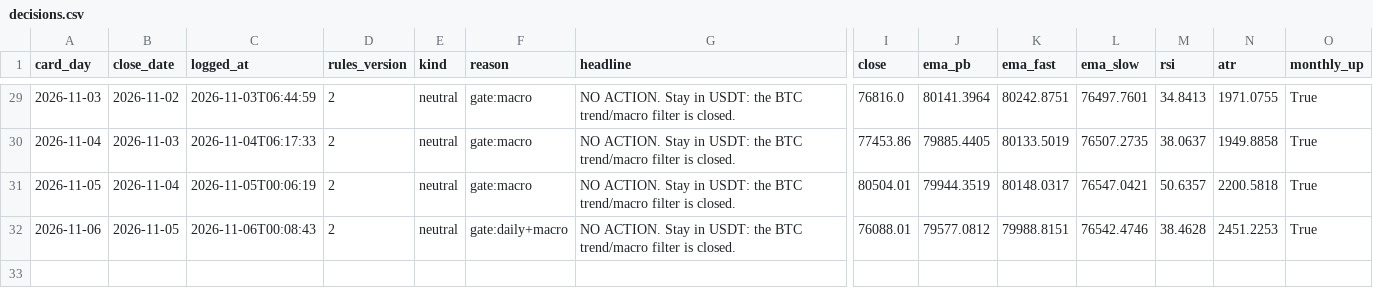
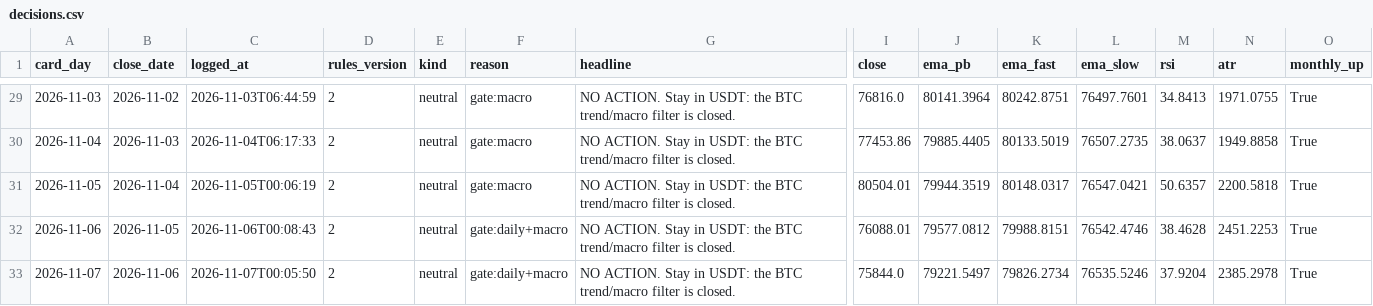
Before and after one commit to raiyan22/spot-trd, a CSV file: journal/decisions.csv, drawn as a sheet; only a part is shown, gaps mark what is left out; rows hold the shown columns only; the diff names each change by its address in the sheet, - before the commit and + after, or states it on an @@ line.

Commit message:
journal update 2026-11-07 00:05 UTC

```diff
--- a/journal/decisions.csv
+++ b/journal/decisions.csv
+row 33: 2026-11-07 | 2026-11-06 | 2026-11-07T00:05:50 | 2 | neutral | gate:daily+macro | NO ACTION. Stay in USDT: the BTC trend/macro filter is closed. | 75844.0 | 79221.5497 | 79826.2734 | 76535.5246 | 37.9204 | 2385.2978 | True
```
